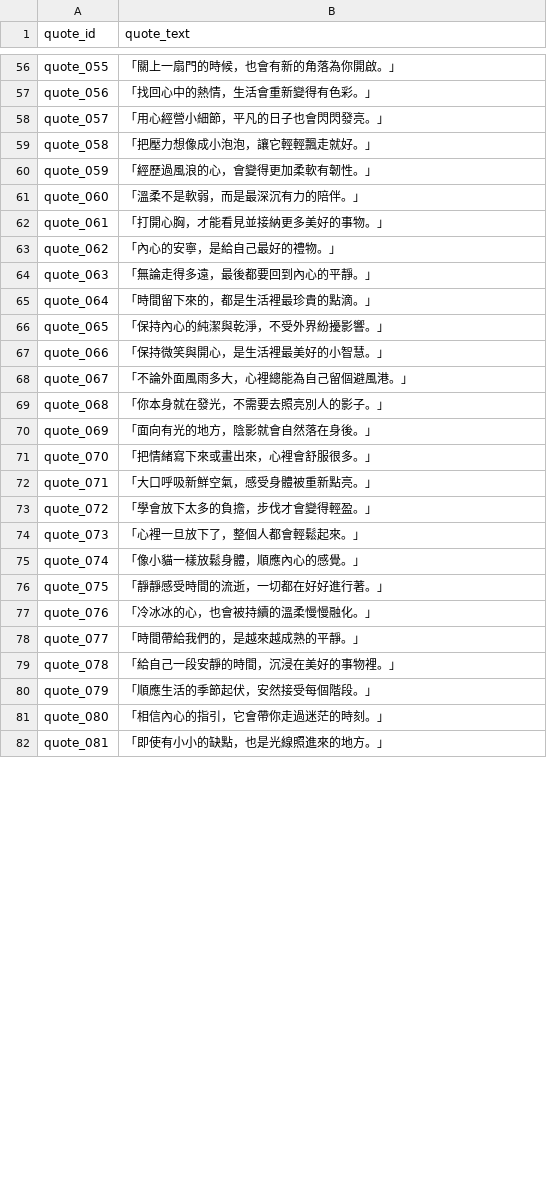
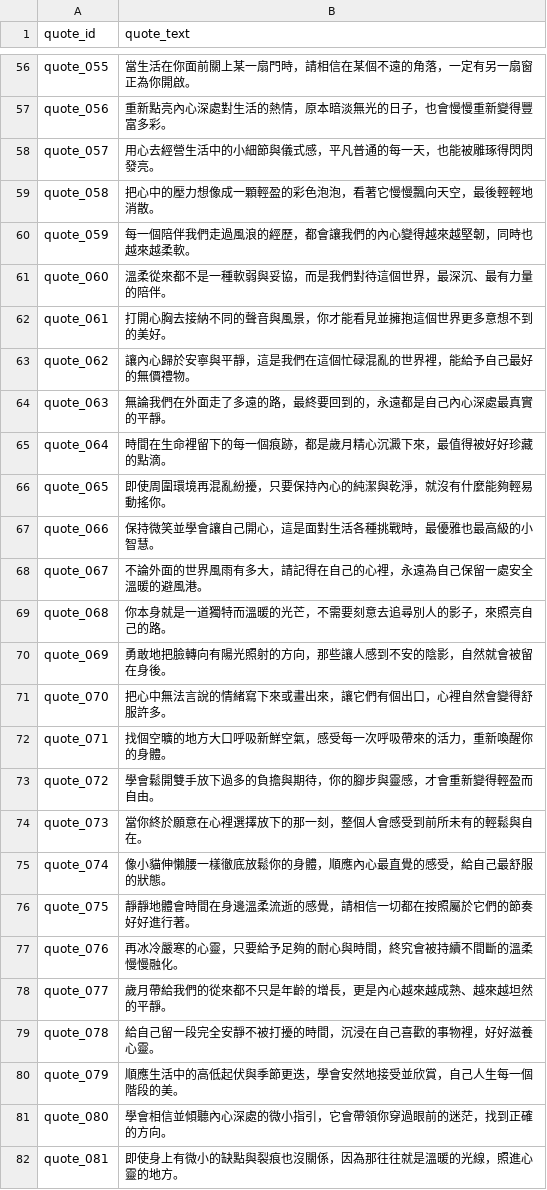
Before and after one commit to 333radiance/333radiance, a CSV file: quotes.csv, drawn as a sheet; only a part is shown, gaps mark what is left out; the diff covers the shown part only; the diff names each change by its address in the sheet, - before the commit and + after, or states it on an @@ line.

Commit message:
Update quotes.csv

```diff
--- a/quotes.csv
+++ b/quotes.csv
-B56 (quote_text): 「關上一扇門的時候，也會有新的角落為你開啟。」
+B56 (quote_text): 當生活在你面前關上某一扇門時，請相信在某個不遠的角落，一定有另一扇窗正為你開啟。
-B57 (quote_text): 「找回心中的熱情，生活會重新變得有色彩。」
+B57 (quote_text): 重新點亮內心深處對生活的熱情，原本暗淡無光的日子，也會慢慢重新變得豐富多彩。
-B58 (quote_text): 「用心經營小細節，平凡的日子也會閃閃發亮。」
+B58 (quote_text): 用心去經營生活中的小細節與儀式感，平凡普通的每一天，也能被雕琢得閃閃發亮。
-B59 (quote_text): 「把壓力想像成小泡泡，讓它輕輕飄走就好。」
+B59 (quote_text): 把心中的壓力想像成一顆輕盈的彩色泡泡，看著它慢慢飄向天空，最後輕輕地消散。
-B60 (quote_text): 「經歷過風浪的心，會變得更加柔軟有韌性。」
+B60 (quote_text): 每一個陪伴我們走過風浪的經歷，都會讓我們的內心變得越來越堅韌，同時也越來越柔軟。
-B61 (quote_text): 「溫柔不是軟弱，而是最深沉有力的陪伴。」
+B61 (quote_text): 溫柔從來都不是一種軟弱與妥協，而是我們對待這個世界，最深沉、最有力量的陪伴。
-B62 (quote_text): 「打開心胸，才能看見並接納更多美好的事物。」
+B62 (quote_text): 打開心胸去接納不同的聲音與風景，你才能看見並擁抱這個世界更多意想不到的美好。
-B63 (quote_text): 「內心的安寧，是給自己最好的禮物。」
+B63 (quote_text): 讓內心歸於安寧與平靜，這是我們在這個忙碌混亂的世界裡，能給予自己最好的無價禮物。
-B64 (quote_text): 「無論走得多遠，最後都要回到內心的平靜。」
+B64 (quote_text): 無論我們在外面走了多遠的路，最終要回到的，永遠都是自己內心深處最真實的平靜。
-B65 (quote_text): 「時間留下來的，都是生活裡最珍貴的點滴。」
+B65 (quote_text): 時間在生命裡留下的每一個痕跡，都是歲月精心沉澱下來，最值得被好好珍藏的點滴。
-B66 (quote_text): 「保持內心的純潔與乾淨，不受外界紛擾影響。」
+B66 (quote_text): 即使周圍環境再混亂紛擾，只要保持內心的純潔與乾淨，就沒有什麼能夠輕易動搖你。
-B67 (quote_text): 「保持微笑與開心，是生活裡最美好的小智慧。」
+B67 (quote_text): 保持微笑並學會讓自己開心，這是面對生活各種挑戰時，最優雅也最高級的小智慧。
-B68 (quote_text): 「不論外面風雨多大，心裡總能為自己留個避風港。」
+B68 (quote_text): 不論外面的世界風雨有多大，請記得在自己的心裡，永遠為自己保留一處安全溫暖的避風港。
-B69 (quote_text): 「你本身就在發光，不需要去照亮別人的影子。」
+B69 (quote_text): 你本身就是一道獨特而溫暖的光芒，不需要刻意去追尋別人的影子，來照亮自己的路。
-B70 (quote_text): 「面向有光的地方，陰影就會自然落在身後。」
+B70 (quote_text): 勇敢地把臉轉向有陽光照射的方向，那些讓人感到不安的陰影，自然就會被留在身後。
-B71 (quote_text): 「把情緒寫下來或畫出來，心裡會舒服很多。」
+B71 (quote_text): 把心中無法言說的情緒寫下來或畫出來，讓它們有個出口，心裡自然會變得舒服許多。
-B72 (quote_text): 「大口呼吸新鮮空氣，感受身體被重新點亮。」
+B72 (quote_text): 找個空曠的地方大口呼吸新鮮空氣，感受每一次呼吸帶來的活力，重新喚醒你的身體。
-B73 (quote_text): 「學會放下太多的負擔，步伐才會變得輕盈。」
+B73 (quote_text): 學會鬆開雙手放下過多的負擔與期待，你的腳步與靈感，才會重新變得輕盈而自由。
-B74 (quote_text): 「心裡一旦放下了，整個人都會輕鬆起來。」
+B74 (quote_text): 當你終於願意在心裡選擇放下的那一刻，整個人會感受到前所未有的輕鬆與自在。
-B75 (quote_text): 「像小貓一樣放鬆身體，順應內心的感覺。」
+B75 (quote_text): 像小貓伸懶腰一樣徹底放鬆你的身體，順應內心最直覺的感受，給自己最舒服的狀態。
-B76 (quote_text): 「靜靜感受時間的流逝，一切都在好好進行著。」
+B76 (quote_text): 靜靜地體會時間在身邊溫柔流逝的感覺，請相信一切都在按照屬於它們的節奏好好進行著。
-B77 (quote_text): 「冷冰冰的心，也會被持續的溫柔慢慢融化。」
+B77 (quote_text): 再冰冷嚴寒的心靈，只要給予足夠的耐心與時間，終究會被持續不間斷的溫柔慢慢融化。
-B78 (quote_text): 「時間帶給我們的，是越來越成熟的平靜。」
+B78 (quote_text): 歲月帶給我們的從來都不只是年齡的增長，更是內心越來越成熟、越來越坦然的平靜。
-B79 (quote_text): 「給自己一段安靜的時間，沉浸在美好的事物裡。」
+B79 (quote_text): 給自己留一段完全安靜不被打擾的時間，沉浸在自己喜歡的事物裡，好好滋養心靈。
-B80 (quote_text): 「順應生活的季節起伏，安然接受每個階段。」
+B80 (quote_text): 順應生活中的高低起伏與季節更迭，學會安然地接受並欣賞，自己人生每一個階段的美。
-B81 (quote_text): 「相信內心的指引，它會帶你走過迷茫的時刻。」
+B81 (quote_text): 學會相信並傾聽內心深處的微小指引，它會帶領你穿過眼前的迷茫，找到正確的方向。
-B82 (quote_text): 「即使有小小的缺點，也是光線照進來的地方。」
+B82 (quote_text): 即使身上有微小的缺點與裂痕也沒關係，因為那往往就是溫暖的光線，照進心靈的地方。
```
Also changed, not shown: 72 edited cells elsewhere in this file.
